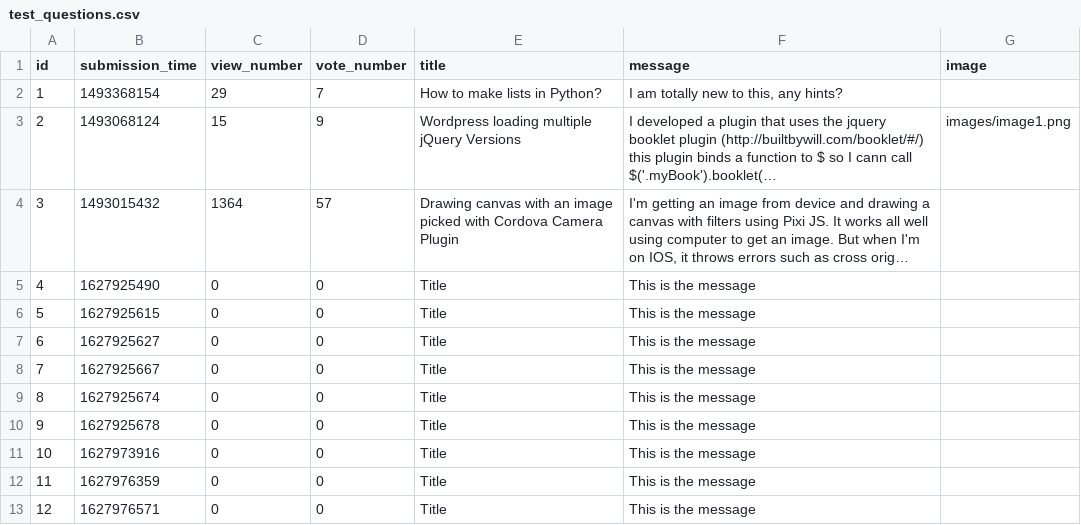
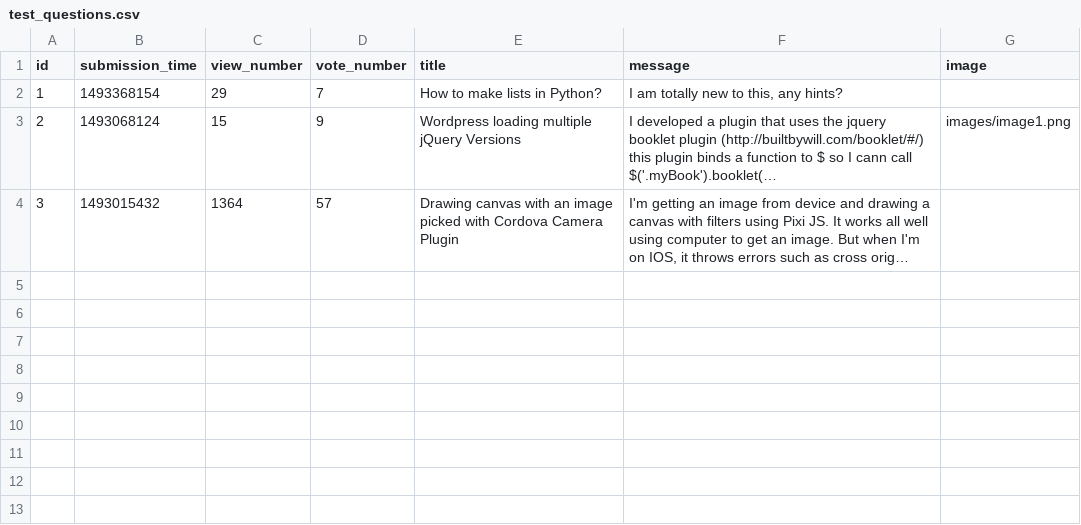
Before and after one commit to CodecoolGlobal/ask-mate-3-python-tamasstephen, a CSV file: sample_data/test_questions.csv, drawn as a sheet; long unchanged cells end in …; the diff names each change by its address in the sheet, - before the commit and + after, or states it on an @@ line.

```diff
--- a/sample_data/test_questions.csv
+++ b/sample_data/test_questions.csv
-row 5: 4 | 1627925490 | 0 | 0 | Title | This is the message
-row 6: 5 | 1627925615 | 0 | 0 | Title | This is the message
-row 7: 6 | 1627925627 | 0 | 0 | Title | This is the message
-row 8: 7 | 1627925667 | 0 | 0 | Title | This is the message
-row 9: 8 | 1627925674 | 0 | 0 | Title | This is the message
-row 10: 9 | 1627925678 | 0 | 0 | Title | This is the message
-row 11: 10 | 1627973916 | 0 | 0 | Title | This is the message
-row 12: 11 | 1627976359 | 0 | 0 | Title | This is the message
-row 13: 12 | 1627976571 | 0 | 0 | Title | This is the message
```
Also changed, not shown: 3 other files.
